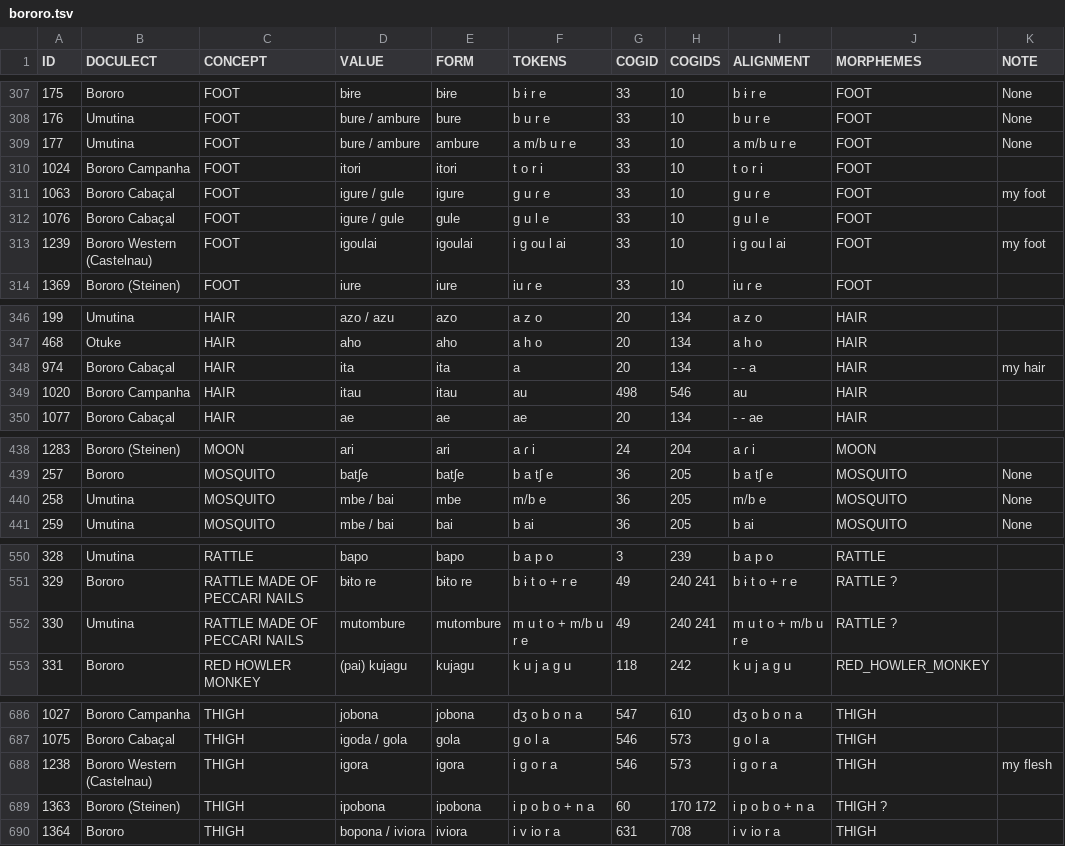
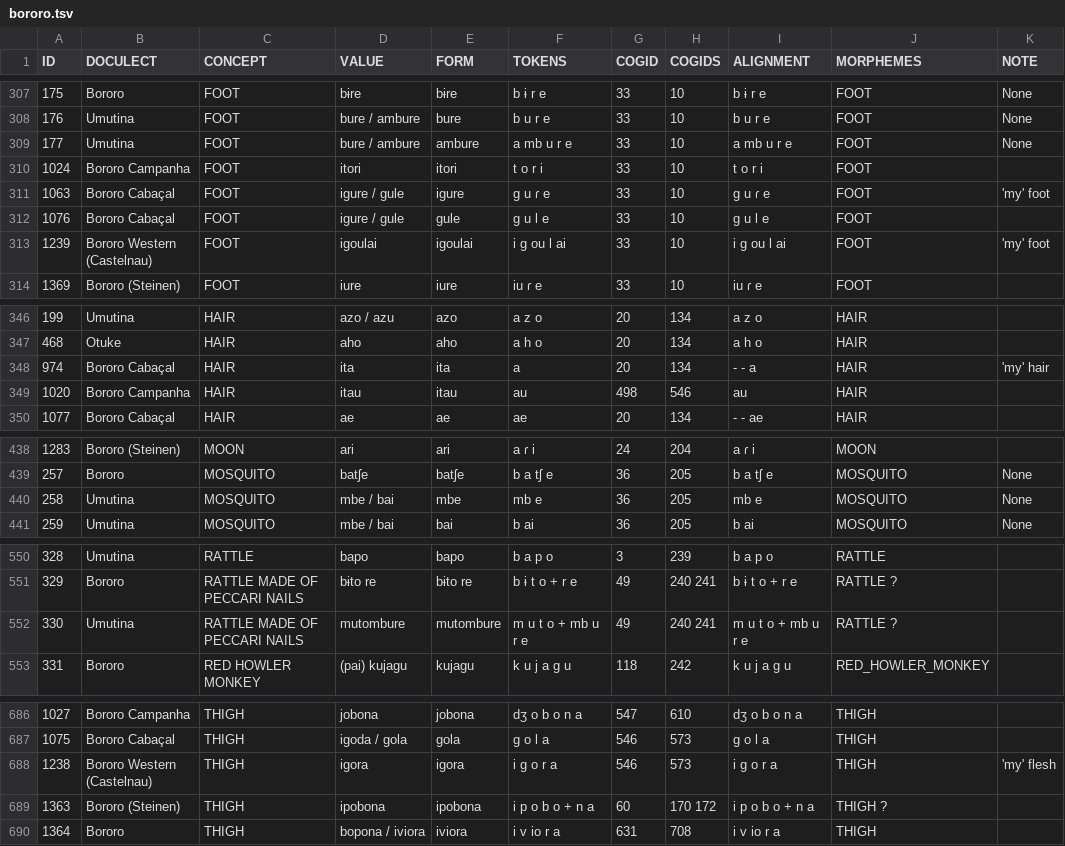
Before and after one commit to tupian-language-resources/bororo, a TSV file: raw/bororo.tsv, drawn as a sheet; only a part is shown, gaps mark what is left out; the diff covers the shown part only.

Commit message:
Update bororo.tsv
Improve cognacy simple and partial

```diff
--- a/raw/bororo.tsv
+++ b/raw/bororo.tsv
@@ -308,7 +308,7 @@ ID	DOCULECT	CONCEPT	VALUE	FORM	TOKENS	COGID	COGIDS	ALIGNMENT	MORPHEMES	NOTE
 176	Umutina	FOOT	bure / ambure	bure	b u r e	33	10	b u r e	FOOT	None
-177	Umutina	FOOT	bure / ambure	ambure	a m/b u r e	33	10	a m/b u r e	FOOT	None
+177	Umutina	FOOT	bure / ambure	ambure	a mb u r e	33	10	a mb u r e	FOOT	None
 1024	Bororo Campanha	FOOT	itori	itori	t o r i	33	10	t o r i	FOOT	
-1063	Bororo Cabaçal	FOOT	igure / gule	igure	g u ɾ e	33	10	g u ɾ e	FOOT	"my" foot
+1063	Bororo Cabaçal	FOOT	igure / gule	igure	g u ɾ e	33	10	g u ɾ e	FOOT	'my' foot
 1076	Bororo Cabaçal	FOOT	igure / gule	gule	g u l e	33	10	g u l e	FOOT	
-1239	Bororo Western (Castelnau)	FOOT	igoulai	igoulai	i g ou l ai	33	10	i g ou l ai	FOOT	"my" foot
+1239	Bororo Western (Castelnau)	FOOT	igoulai	igoulai	i g ou l ai	33	10	i g ou l ai	FOOT	'my' foot
 1369	Bororo (Steinen)	FOOT	iure	iure	iu ɾ e	33	10	iu ɾ e	FOOT	
@@ -347,3 +347,3 @@ ID	DOCULECT	CONCEPT	VALUE	FORM	TOKENS	COGID	COGIDS	ALIGNMENT	MORPHEMES	NOTE
 468	Otuke	HAIR	aho	aho	a h o	20	134	a h o	HAIR	
-974	Bororo Cabaçal	HAIR	ita	ita	a	20	134	- - a	HAIR	"my" hair
+974	Bororo Cabaçal	HAIR	ita	ita	a	20	134	- - a	HAIR	'my' hair
 1020	Bororo Campanha	HAIR	itau	itau	au	498	546	au	HAIR	
@@ -439,3 +439,3 @@ ID	DOCULECT	CONCEPT	VALUE	FORM	TOKENS	COGID	COGIDS	ALIGNMENT	MORPHEMES	NOTE
 257	Bororo	MOSQUITO	batʃe	batʃe	b a tʃ e	36	205	b a tʃ e	MOSQUITO	None
-258	Umutina	MOSQUITO	mbe / bai	mbe	m/b e	36	205	m/b e	MOSQUITO	None
+258	Umutina	MOSQUITO	mbe / bai	mbe	mb e	36	205	mb e	MOSQUITO	None
 259	Umutina	MOSQUITO	mbe / bai	bai	b ai	36	205	b ai	MOSQUITO	None
@@ -551,3 +551,3 @@ ID	DOCULECT	CONCEPT	VALUE	FORM	TOKENS	COGID	COGIDS	ALIGNMENT	MORPHEMES	NOTE
 329	Bororo	RATTLE MADE OF PECCARI NAILS	bɨto re	bɨto re	b ɨ t o + r e	49	240 241	b ɨ t o + r e	RATTLE ?	
-330	Umutina	RATTLE MADE OF PECCARI NAILS	mutombure	mutombure	m u t o + m/b u r e	49	240 241	m u t o + m/b u r e	RATTLE ?	
+330	Umutina	RATTLE MADE OF PECCARI NAILS	mutombure	mutombure	m u t o + mb u r e	49	240 241	m u t o + mb u r e	RATTLE ?	
 331	Bororo	RED HOWLER MONKEY	(pai) kujagu	kujagu	k u j a g u	118	242	k u j a g u	RED_HOWLER_MONKEY	
@@ -687,3 +687,3 @@ ID	DOCULECT	CONCEPT	VALUE	FORM	TOKENS	COGID	COGIDS	ALIGNMENT	MORPHEMES	NOTE
 1075	Bororo Cabaçal	THIGH	igoda / gola	gola	g o l a	546	573	g o l a	THIGH	
-1238	Bororo Western (Castelnau)	THIGH	igora	igora	i g o r a	546	573	i g o r a	THIGH	"my" flesh
+1238	Bororo Western (Castelnau)	THIGH	igora	igora	i g o r a	546	573	i g o r a	THIGH	'my' flesh
 1363	Bororo (Steinen)	THIGH	ipobona	ipobona	i p o b o + n a	60	170 172	i p o b o + n a	THIGH ?	
```
Also changed, not shown: 2 edited cells elsewhere in this file.
